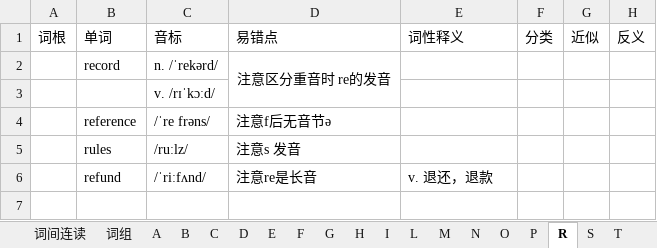
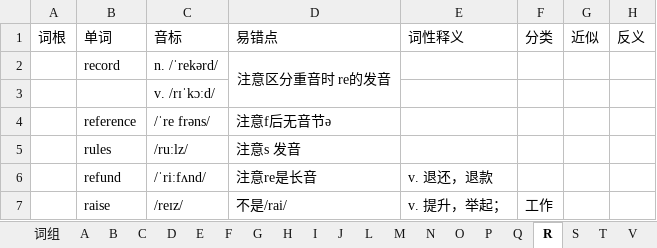
Before and after one commit to RichieRuanGH/EnglishSummary, an Excel workbook: 单词纠正.xlsx, sheet R, drawn as a sheet; values as stored, in another font and other column widths than the file's, no borders; the diff names each change by its address in the sheet, - before the commit and + after, or states it on an @@ line.

```diff
--- a/单词纠正.xlsx (sheet R)
+++ b/单词纠正.xlsx (sheet R)
+sheet tab: J
+sheet tab: Q
+row 7:  | raise | /reɪz/ | 不是/rai/ | v. 提升，举起； | 工作
```
Also changed, not shown: sheet 重音规律、词根、多音词根, sheet O, sheet P, sheet C, sheet 词组, sheet D, 2 more sheets, 语法总结.xlsx, 1 other file.
